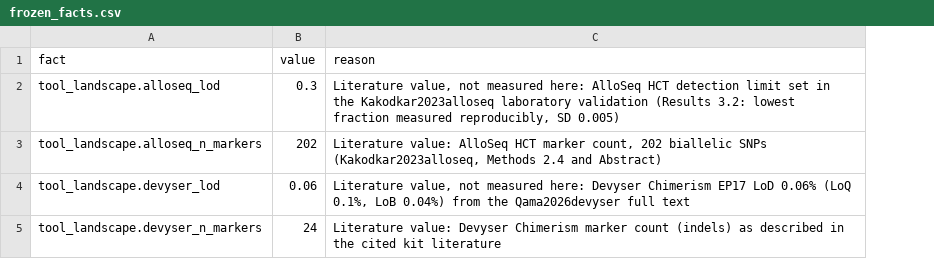
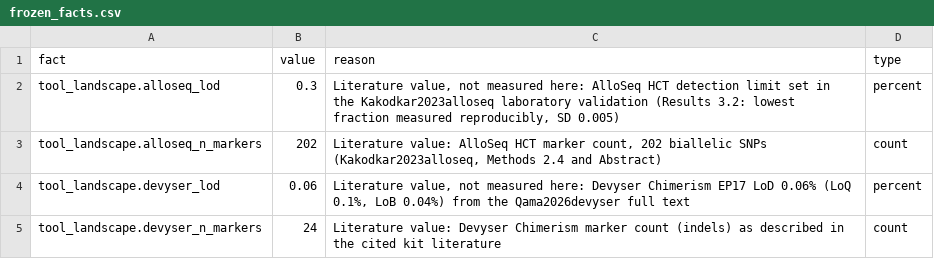
Before and after one commit to SACGF/allomix, a CSV file: paper/frozen_facts.csv, drawn as a sheet; the diff names each change by its address in the sheet, - before the commit and + after, or states it on an @@ line.

Commit message:
Paper: type the cited kit constants in frozen_facts.csv (#56)
vibepaper now takes a `type` column in frozen_facts.csv (vibepaper#46),
so the tool_landscape literature values get the same checks as measured
facts: the AlloSeq and Devyser LoDs are `percent` (0.3, 0.06) and the
marker counts `count` (202, 24). Table 1 and the Discussion print the
LoDs with pct(1) / pct(2) instead of a typed-in "%"; the render is
unchanged.

```diff
--- a/paper/frozen_facts.csv
+++ b/paper/frozen_facts.csv
+column D (type), rows 2-5: percent | count | percent | count
```
Also changed, not shown: 2 other files.
